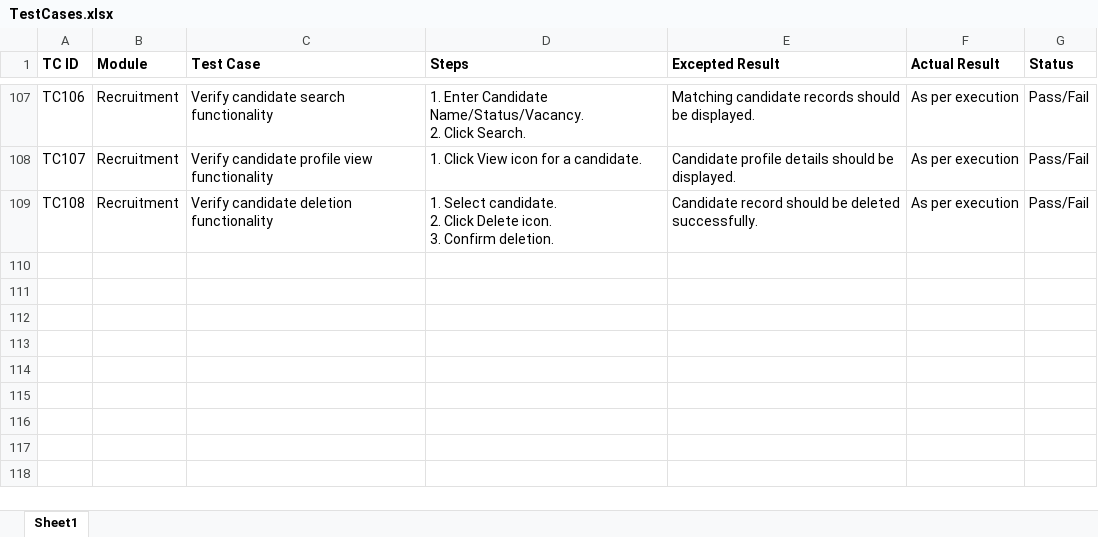
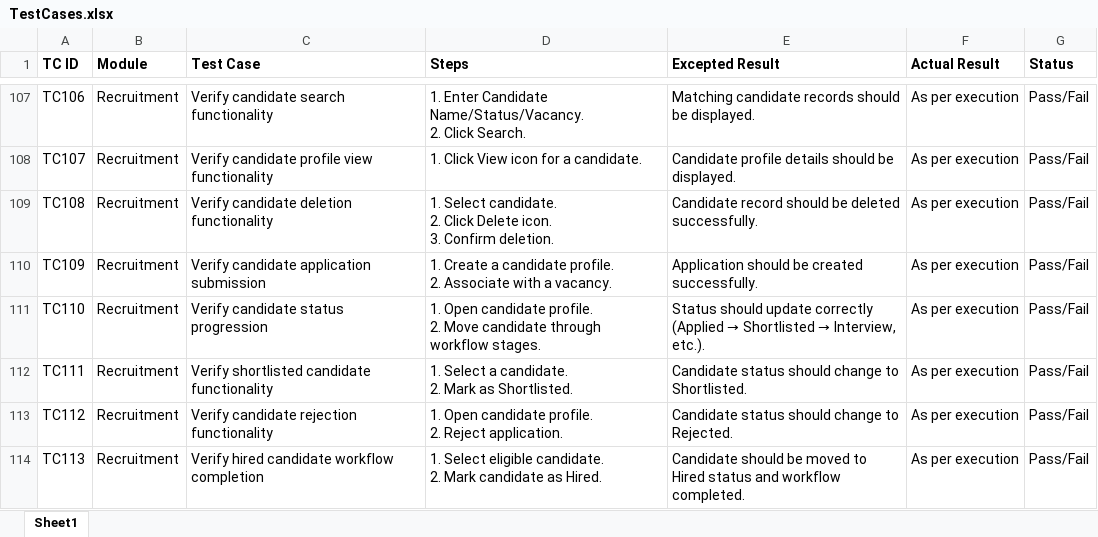
Before and after one commit to DRPatel75/OrangeHRM_QA, an Excel workbook: Test Cases/TestCases.xlsx, sheet Sheet1, drawn as a sheet; only a part is shown, gaps mark what is left out; values as stored, in another font and other column widths than the file's, no borders; ↵ is a line break in a cell; the diff names each change by its address in the sheet, - before the commit and + after, or states it on an @@ line.

Commit message:
TS018 Test Case Added

```diff
--- a/Test Cases/TestCases.xlsx (sheet Sheet1)
+++ b/Test Cases/TestCases.xlsx (sheet Sheet1)
+row 110: TC109 | Recruitment | Verify candidate application submission | 1. Create a candidate profile. ↵ 2. Associate with a vacancy. | Application should be created successfully. | As per execution | Pass/Fail
+row 111: TC110 | Recruitment | Verify candidate status progression | 1. Open candidate profile. ↵ 2. Move candidate through workflow stages. | Status should update correctly (Applied → Shortlisted → Interview, etc.). | As per execution | Pass/Fail
+row 112: TC111 | Recruitment | Verify shortlisted candidate functionality | 1. Select a candidate. ↵ 2. Mark as Shortlisted. | Candidate status should change to Shortlisted. | As per execution | Pass/Fail
+row 113: TC112 | Recruitment | Verify candidate rejection functionality | 1. Open candidate profile. ↵ 2. Reject application. | Candidate status should change to Rejected. | As per execution | Pass/Fail
+row 114: TC113 | Recruitment | Verify hired candidate workflow completion | 1. Select eligible candidate. ↵ 2. Mark candidate as Hired. | Candidate should be moved to Hired status and workflow completed. | As per execution | Pass/Fail
```
